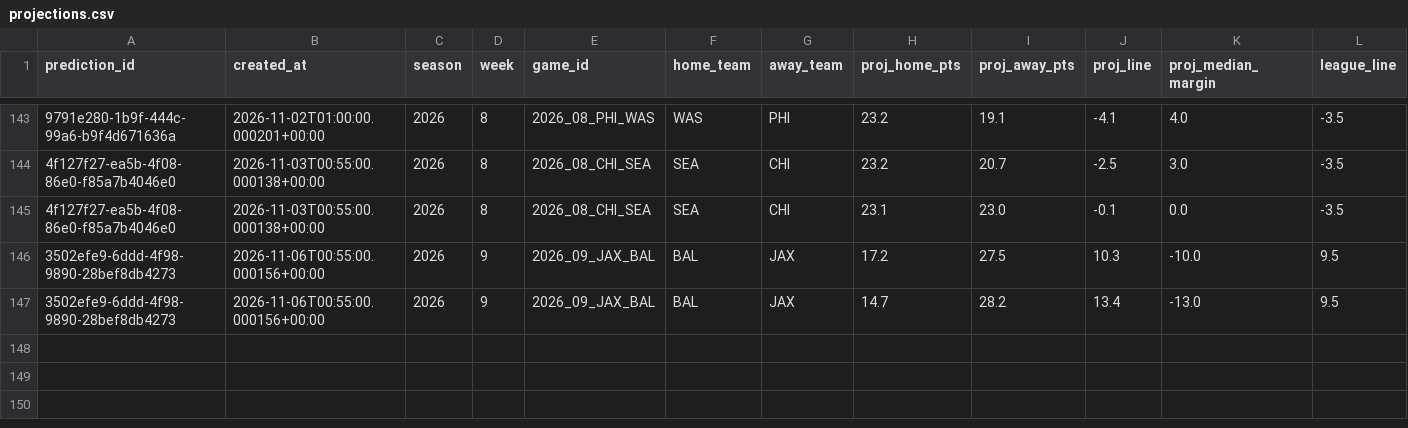
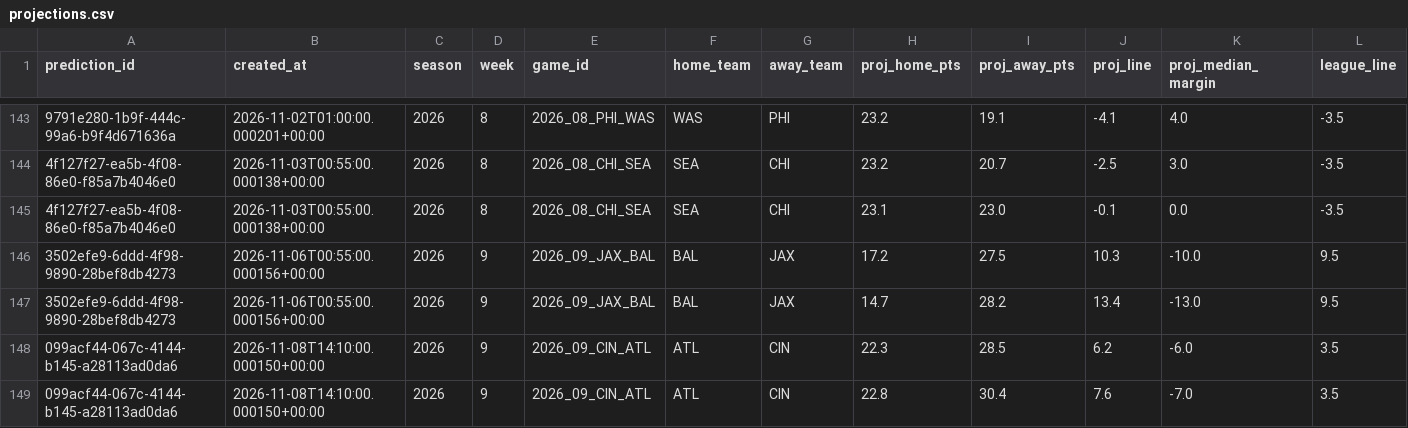
Before and after one commit to wbblanck/NFL_ATS, a CSV file: data/predictions/projections.csv, drawn as a sheet; only a part is shown, gaps mark what is left out; rows hold the shown columns only; the diff names each change by its address in the sheet, - before the commit and + after, or states it on an @@ line.

Commit message:
picks: lock run 2026-11-08T14:10Z

```diff
--- a/data/predictions/projections.csv
+++ b/data/predictions/projections.csv
+row 148: 099acf44-067c-4144-b145-a28113ad0da6 | 2026-11-08T14:10:00.000150+00:00 | 2026 | 9 | 2026_09_CIN_ATL | ATL | CIN | 22.3 | 28.5 | 6.2 | -6.0 | 3.5
+row 149: 099acf44-067c-4144-b145-a28113ad0da6 | 2026-11-08T14:10:00.000150+00:00 | 2026 | 9 | 2026_09_CIN_ATL | ATL | CIN | 22.8 | 30.4 | 7.6 | -7.0 | 3.5
```
Also changed, not shown: data/lines/api_usage.csv, data/predictions/predictions.csv, 3 other files.
